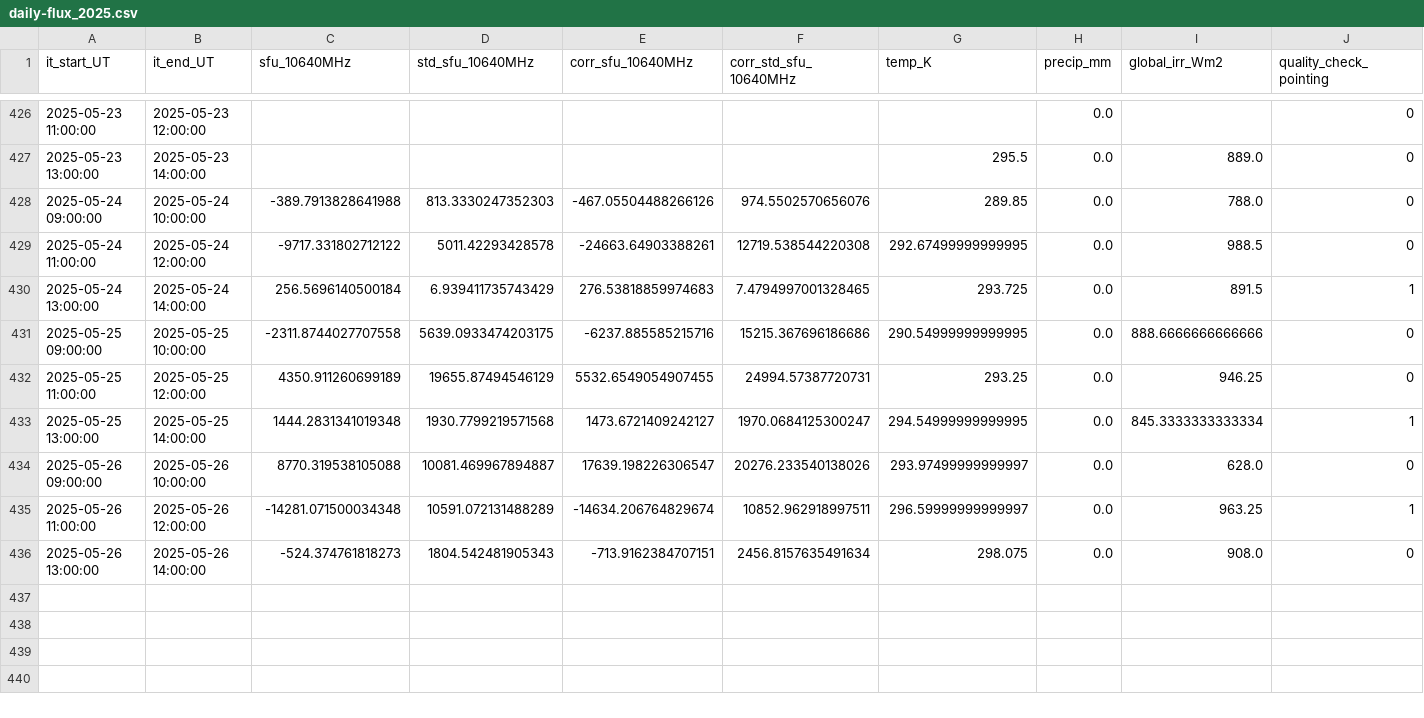
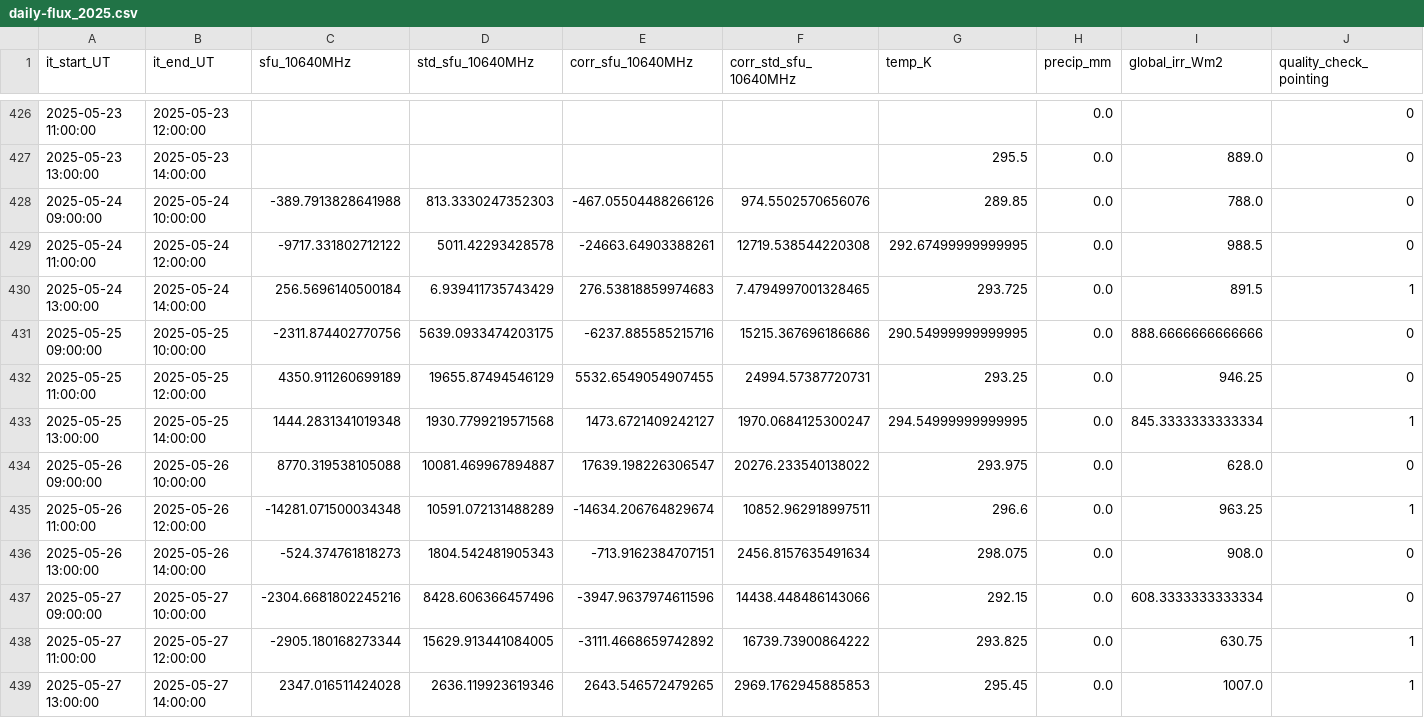
Before and after one commit to MeteoSwiss/callisto, a CSV file: output/data/proc_daily_flux/daily-flux_2025.csv, drawn as a sheet; only a part is shown, gaps mark what is left out; rows hold the shown columns only; the diff names each change by its address in the sheet, - before the commit and + after, or states it on an @@ line.

```diff
--- a/output/data/proc_daily_flux/daily-flux_2025.csv
+++ b/output/data/proc_daily_flux/daily-flux_2025.csv
-C431 (sfu_10640MHz): -2311.8744027707558
+C431 (sfu_10640MHz): -2311.874402770756
-F434 (corr_std_sfu_10640MHz): 20276.233540138026
+F434 (corr_std_sfu_10640MHz): 20276.233540138022
-G434 (temp_K): 293.97499999999997
+G434 (temp_K): 293.975
-G435 (temp_K): 296.59999999999997
+G435 (temp_K): 296.6
+row 437: 2025-05-27 09:00:00 | 2025-05-27 10:00:00 | -2304.6681802245216 | 8428.606366457496 | -3947.9637974611596 | 14438.448486143066 | 292.15 | 0.0 | 608.3333333333334 | 0
+row 438: 2025-05-27 11:00:00 | 2025-05-27 12:00:00 | -2905.180168273344 | 15629.913441084005 | -3111.4668659742892 | 16739.73900864222 | 293.825 | 0.0 | 630.75 | 1
+row 439: 2025-05-27 13:00:00 | 2025-05-27 14:00:00 | 2347.016511424028 | 2636.119923619346 | 2643.546572479265 | 2969.1762945885853 | 295.45 | 0.0 | 1007.0 | 1
```
Also changed, not shown: output/data/meteoswiss/meteoswiss_2025-05-26.csv, output/solar_scan/pointing-offsets_2025.csv, 16 other files.
